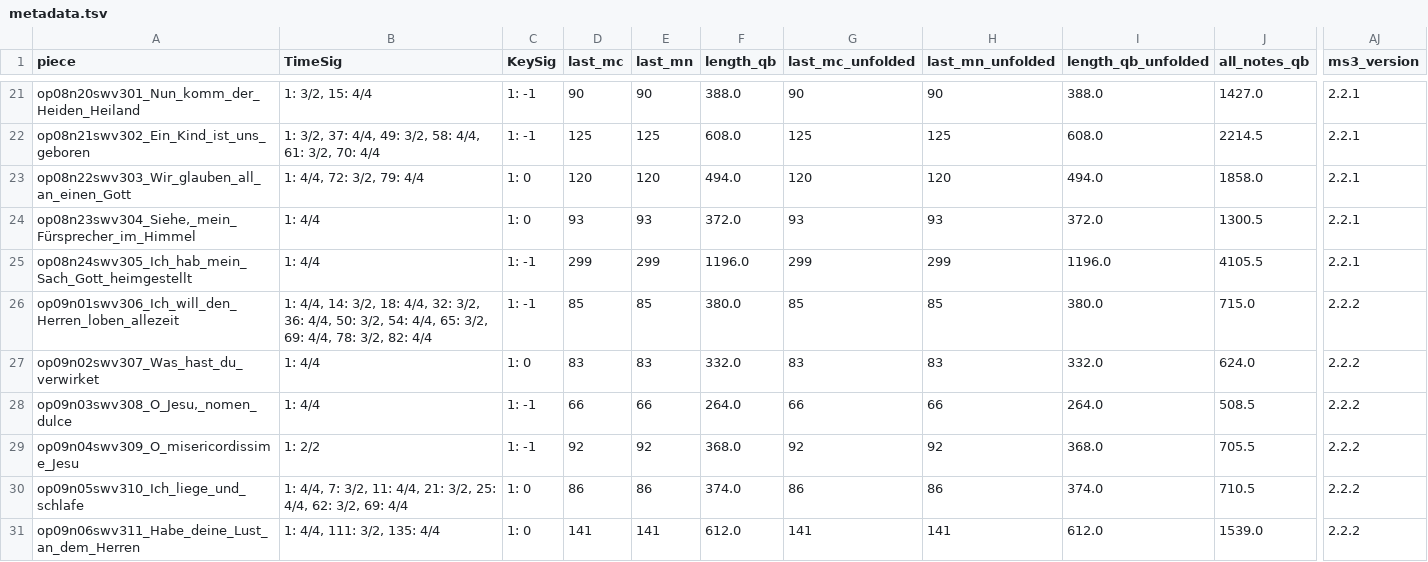
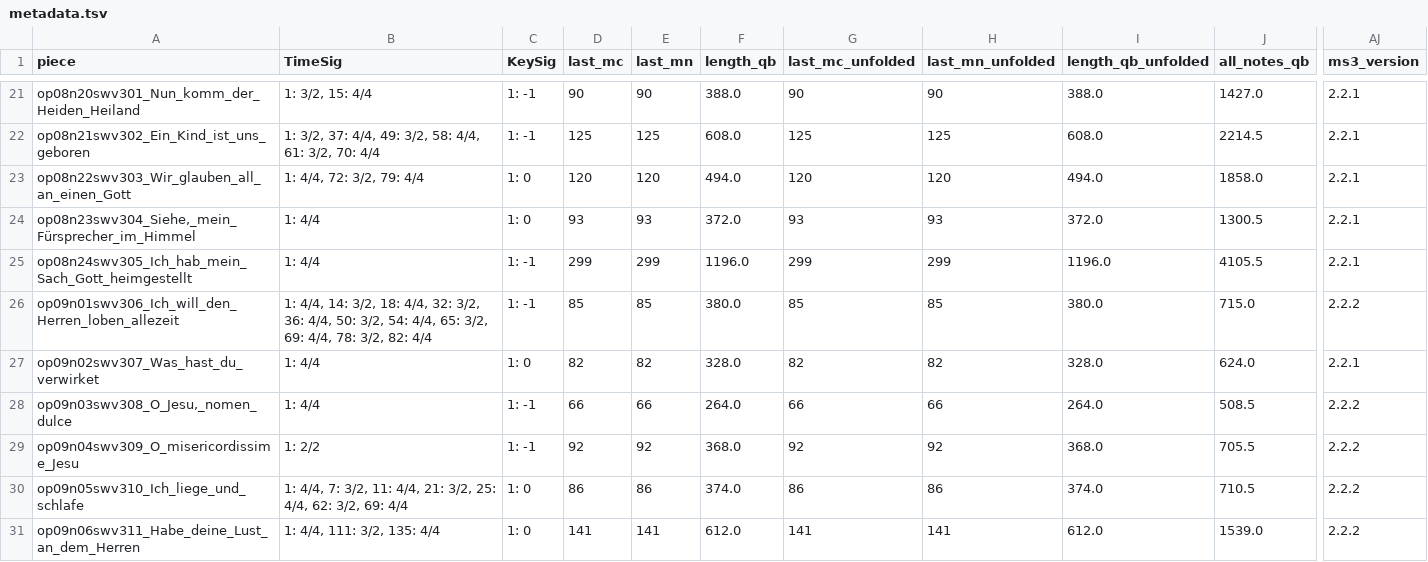
Before and after one commit to DCMLab/kleine_geistliche_konzerte, a TSV file: metadata.tsv, drawn as a sheet; only a part is shown, gaps mark what is left out; the diff names each change by its address in the sheet, - before the commit and + after, or states it on an @@ line.

```diff
--- a/metadata.tsv
+++ b/metadata.tsv
-D27 (last_mc): 83
+D27 (last_mc): 82
-E27 (last_mn): 83
+E27 (last_mn): 82
-F27 (length_qb): 332.0
+F27 (length_qb): 328.0
-G27 (last_mc_unfolded): 83
+G27 (last_mc_unfolded): 82
-H27 (last_mn_unfolded): 83
+H27 (last_mn_unfolded): 82
-I27 (length_qb_unfolded): 332.0
+I27 (length_qb_unfolded): 328.0
-AJ27 (ms3_version): 2.2.2
+AJ27 (ms3_version): 2.2.1
```
Also changed, not shown: harmonies/op09n02swv307_Was_hast_du_verwirket.harmonies.tsv, measures/op09n02swv307_Was_hast_du_verwirket.measures.tsv, 7 other files.
